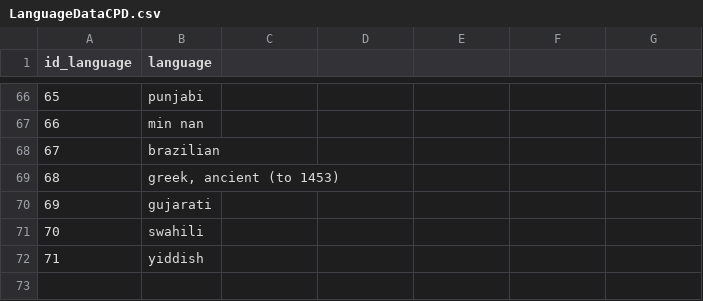
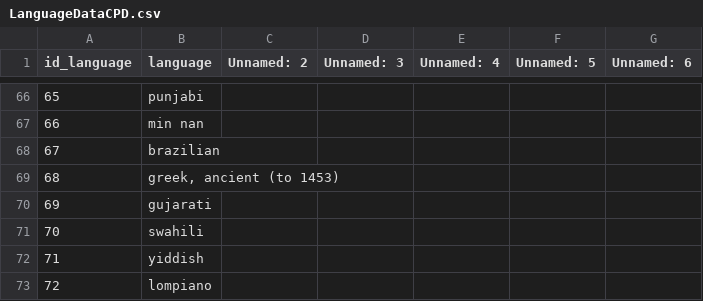
Before and after one commit to pedrorigon/CpdTrabFinal, a CSV file: src/csv/LanguageDataCPD.csv, drawn as a sheet; only a part is shown, gaps mark what is left out; the diff names each change by its address in the sheet, - before the commit and + after, or states it on an @@ line.

```diff
--- a/src/csv/LanguageDataCPD.csv
+++ b/src/csv/LanguageDataCPD.csv
-C1: (empty)
+C1: Unnamed: 2
-D1: (empty)
+D1: Unnamed: 3
-E1: (empty)
+E1: Unnamed: 4
-F1: (empty)
+F1: Unnamed: 5
-G1: (empty)
+G1: Unnamed: 6
+row 73: 72 | lompiano
```
Also changed, not shown: src/csv/CountryOriginDataCPD.csv, src/csv/NetflixVideosDataCPD.csv, 15 other files.
